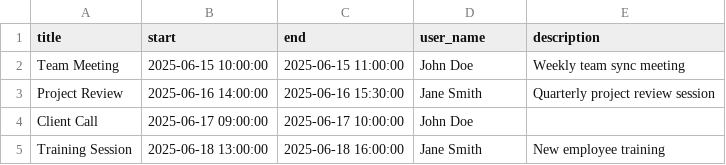
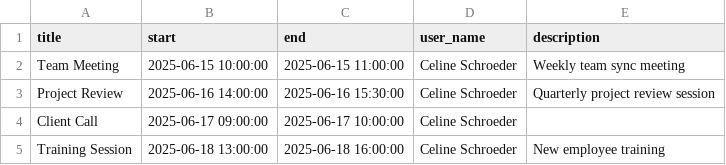
Before and after one commit to snaptart/calendar-app, a CSV file: .import/sample_events.csv, drawn as a sheet.

```diff
--- a/.import/sample_events.csv
+++ b/.import/sample_events.csv
@@ -1,5 +1,5 @@
 title,start,end,user_name,description
-Team Meeting,2025-06-15 10:00:00,2025-06-15 11:00:00,John Doe,Weekly team sync meeting
-Project Review,2025-06-16 14:00:00,2025-06-16 15:30:00,Jane Smith,Quarterly project review session
-Client Call,2025-06-17 09:00:00,2025-06-17 10:00:00,John Doe,
-Training Session,2025-06-18 13:00:00,2025-06-18 16:00:00,Jane Smith,New employee training
+Team Meeting,2025-06-15 10:00:00,2025-06-15 11:00:00,Celine Schroeder,Weekly team sync meeting
+Project Review,2025-06-16 14:00:00,2025-06-16 15:30:00,Celine Schroeder,Quarterly project review session
+Client Call,2025-06-17 09:00:00,2025-06-17 10:00:00,Celine Schroeder,
+Training Session,2025-06-18 13:00:00,2025-06-18 16:00:00,Celine Schroeder,New employee training
```
Also changed, not shown: 4 other files.
